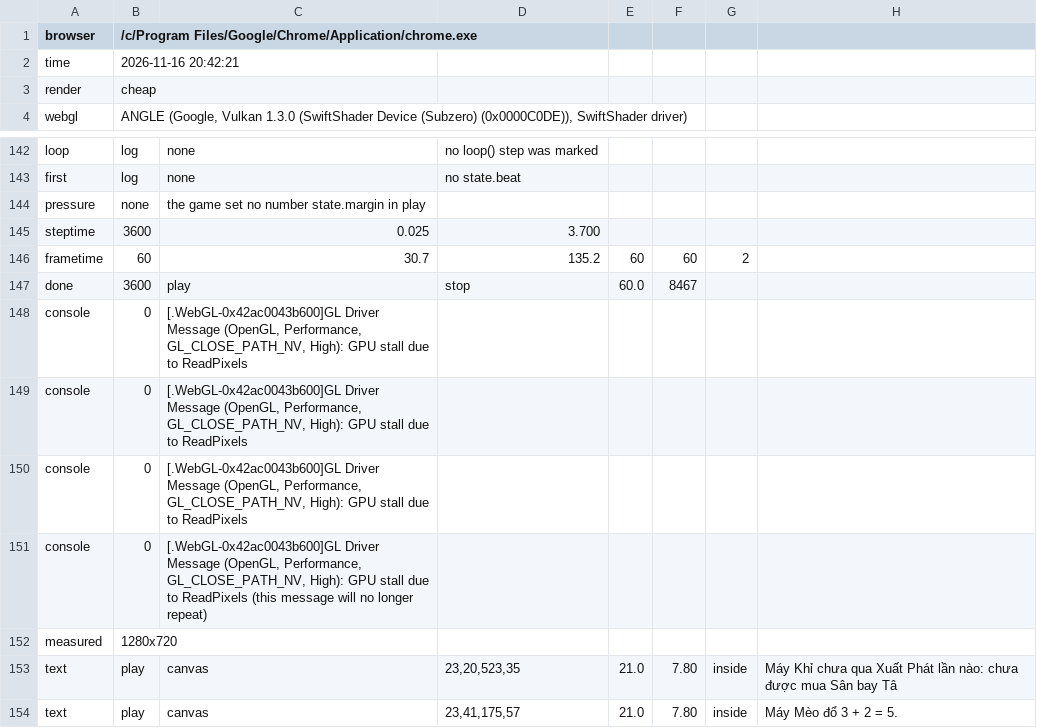
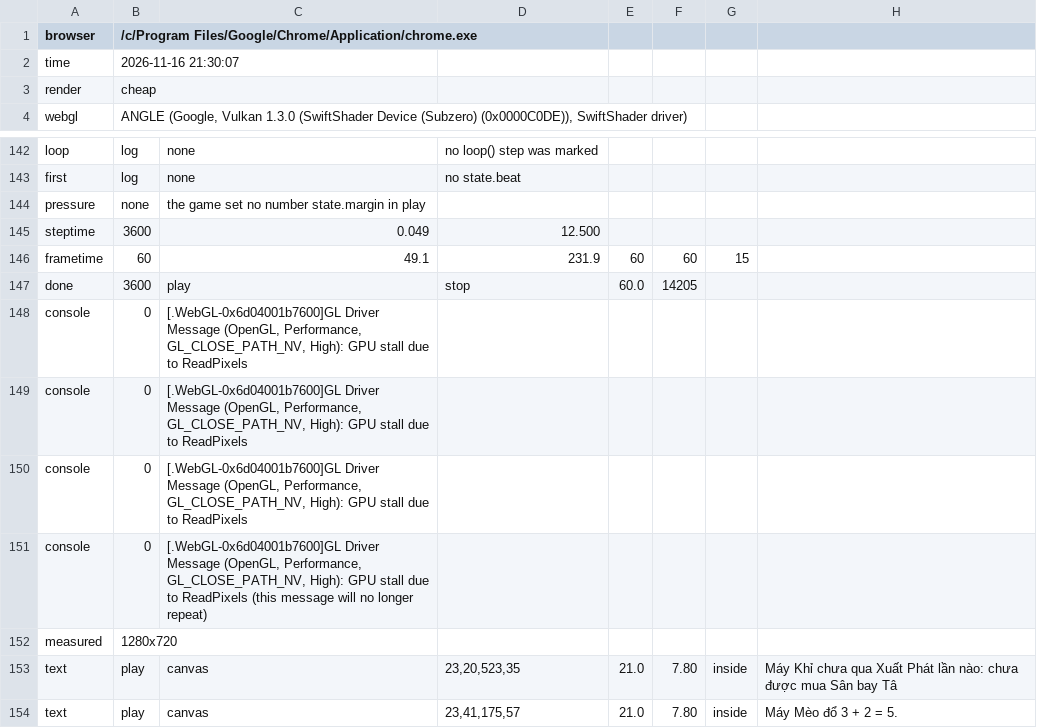
Before and after one commit to hgbao85/cotyphu, a TSV file: production/qa/evidence/grow-ty-phu-dat-viet/story.tsv, drawn as a sheet; only a part is shown, gaps mark what is left out.

```diff
--- a/production/qa/evidence/grow-ty-phu-dat-viet/story.tsv
+++ b/production/qa/evidence/grow-ty-phu-dat-viet/story.tsv
@@ -1,3 +1,3 @@
 browser	/c/Program Files/Google/Chrome/Application/chrome.exe
-time	2026-11-16 20:42:21
+time	2026-11-16 21:30:07
 render	cheap
@@ -144,9 +144,9 @@ first	log	none	no state.beat
 pressure	none	the game set no number state.margin in play
-steptime	3600	0.025	3.700
-frametime	60	30.7	135.2	60	60	2
-done	3600	play	stop	60.0	8467
-console	0	[.WebGL-0x42ac0043b600]GL Driver Message (OpenGL, Performance, GL_CLOSE_PATH_NV, High): GPU stall due to ReadPixels
-console	0	[.WebGL-0x42ac0043b600]GL Driver Message (OpenGL, Performance, GL_CLOSE_PATH_NV, High): GPU stall due to ReadPixels
-console	0	[.WebGL-0x42ac0043b600]GL Driver Message (OpenGL, Performance, GL_CLOSE_PATH_NV, High): GPU stall due to ReadPixels
-console	0	[.WebGL-0x42ac0043b600]GL Driver Message (OpenGL, Performance, GL_CLOSE_PATH_NV, High): GPU stall due to ReadPixels (this message will no longer repeat)
+steptime	3600	0.049	12.500
+frametime	60	49.1	231.9	60	60	15
+done	3600	play	stop	60.0	14205
+console	0	[.WebGL-0x6d04001b7600]GL Driver Message (OpenGL, Performance, GL_CLOSE_PATH_NV, High): GPU stall due to ReadPixels
+console	0	[.WebGL-0x6d04001b7600]GL Driver Message (OpenGL, Performance, GL_CLOSE_PATH_NV, High): GPU stall due to ReadPixels
+console	0	[.WebGL-0x6d04001b7600]GL Driver Message (OpenGL, Performance, GL_CLOSE_PATH_NV, High): GPU stall due to ReadPixels
+console	0	[.WebGL-0x6d04001b7600]GL Driver Message (OpenGL, Performance, GL_CLOSE_PATH_NV, High): GPU stall due to ReadPixels (this message will no longer repeat)
 measured	1280x720
```
Also changed, not shown: 12 other files.
